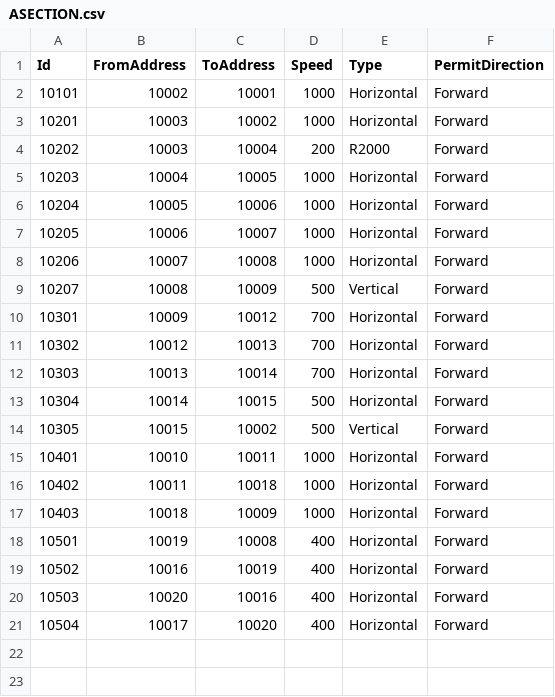
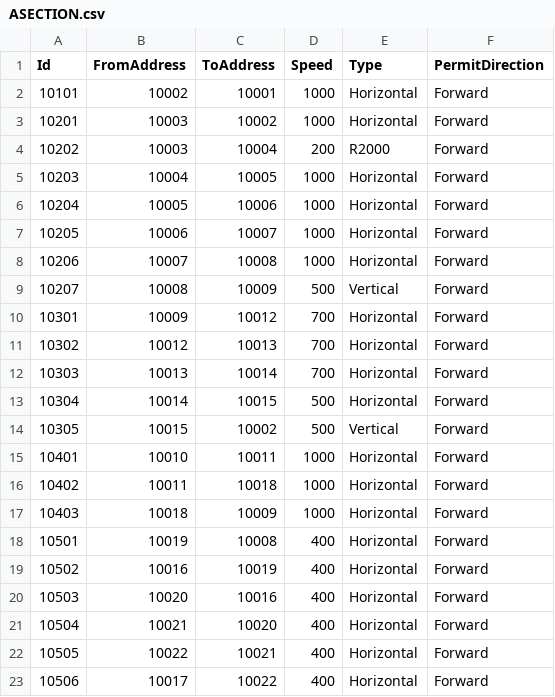
Before and after one commit to AK0-Leopard/AutomationGuiderVehicleControl_SOUTH_INNOLUX, a CSV file: AutomationGuiderVehicleControl_SOUTH_INNOLUX/BCWinForm/Config/SOUTH_INNOLUX/CSV/MapInfo/ASECTION.csv, drawn as a sheet.

```diff
--- a/AutomationGuiderVehicleControl_SOUTH_INNOLUX/BCWinForm/Config/SOUTH_INNOLUX/CSV/MapInfo/ASECTION.csv
+++ b/AutomationGuiderVehicleControl_SOUTH_INNOLUX/BCWinForm/Config/SOUTH_INNOLUX/CSV/MapInfo/ASECTION.csv
@@ -20,2 +20,4 @@ Id,FromAddress,ToAddress,Speed, Type,PermitDirection
 10503,10020,10016,400,Horizontal,Forward
-10504,10017,10020,400,Horizontal,Forward
+10504,10021,10020,400,Horizontal,Forward
+10505,10022,10021,400,Horizontal,Forward
+10506,10017,10022,400,Horizontal,Forward
```
Also changed, not shown: AutomationGuiderVehicleControl_SOUTH_INNOLUX/BCWinForm/Config/SOUTH_INNOLUX/CSV/MapInfo/AADDRESS.csv, 2 other files.
